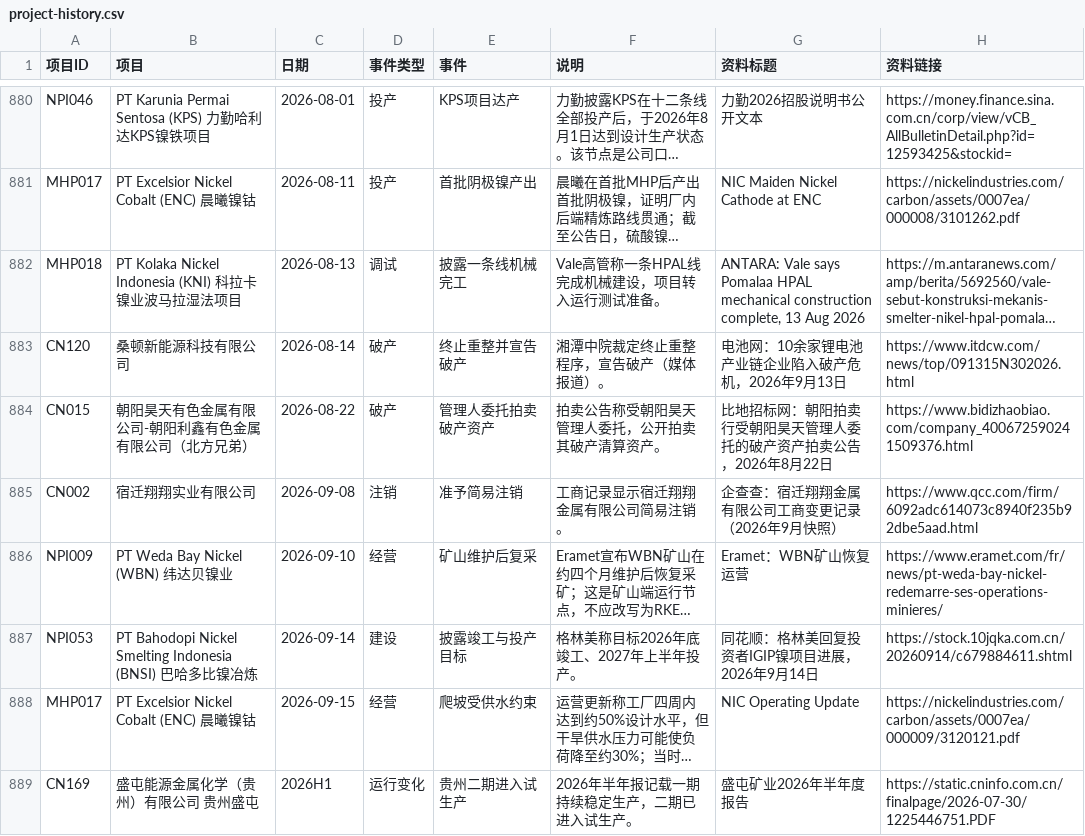
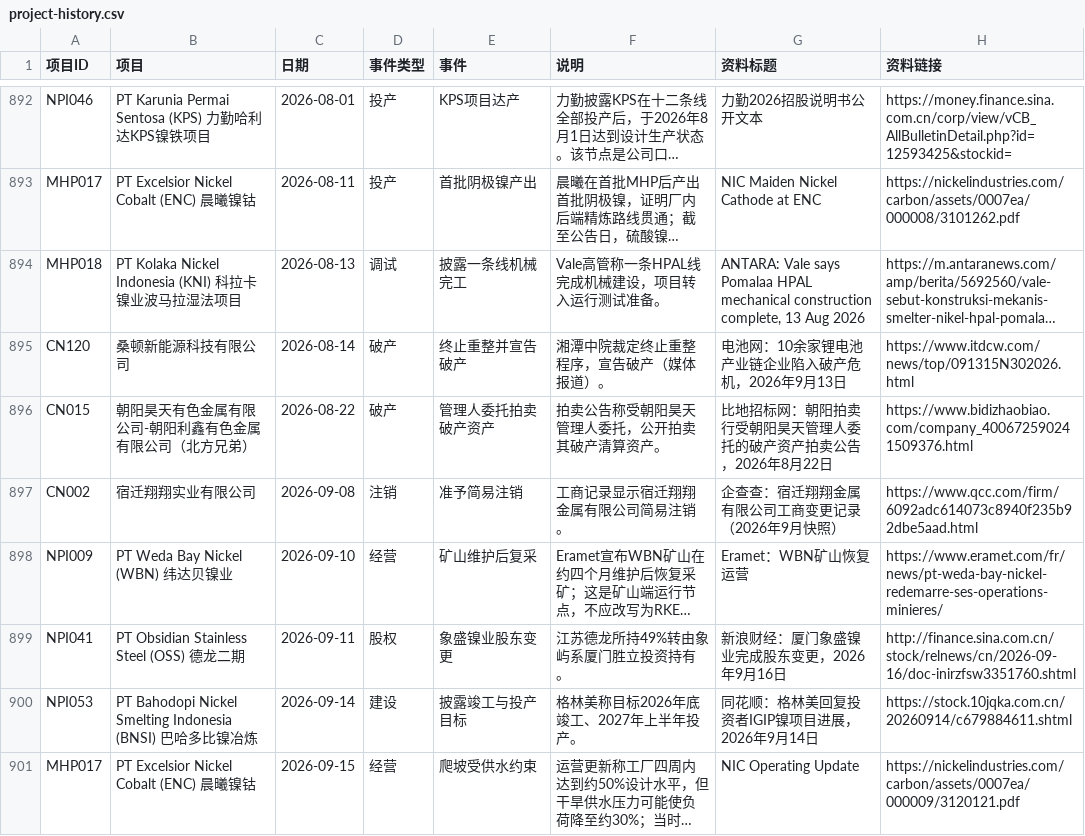
Before and after one commit to bc050603/indonesia-nickel, a CSV file: library/project-history.csv, drawn as a sheet; only a part is shown, gaps mark what is left out; the shorter side is filled out with more unchanged rows; long unchanged cells end in …; the diff covers the shown part only; the diff names each change by its address in the sheet, - before the commit and + after, or states it on an @@ line.

```diff
--- a/library/project-history.csv
+++ b/library/project-history.csv
+row 899: NPI041 | PT Obsidian Stainless Steel (OSS) 德龙二期 | 2026-09-11 | 股权 | 象盛镍业股东变更 | 江苏德龙所持49%转由象屿系厦门胜立投资持有。 | 新浪财经：厦门象盛镍业完成股东变更，2026年9月16日 | http://finance.sina.com.cn/stock/relnews/cn/2026-09-16/doc-inirzfsw3351760.shtml
```
Also changed, not shown: 13 added rows elsewhere in this file, library/project-status.csv, 16 other files.
